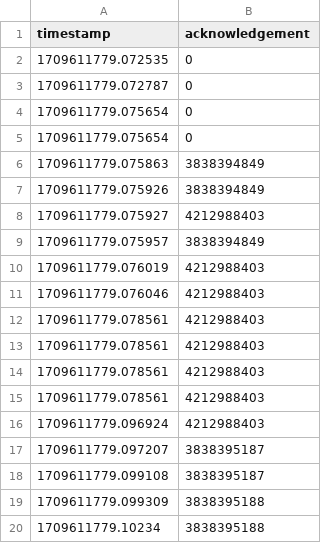
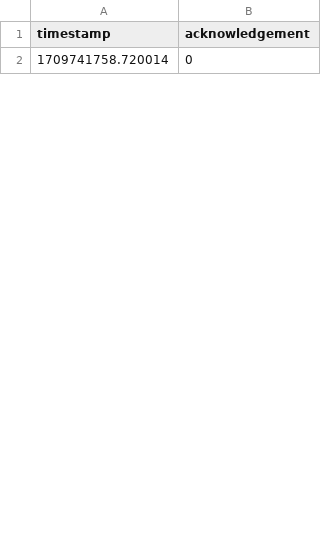
Before and after one commit to LucyZ2000/networkslab, a CSV file: pcaps.csv, drawn as a sheet; only a part is shown; the diff covers the shown part only.

```diff
--- a/pcaps.csv
+++ b/pcaps.csv
@@ -1,20 +1,2 @@
 timestamp,acknowledgement
-1709611779.072535,0
-1709611779.072787,0
-1709611779.075654,0
-1709611779.075654,0
-1709611779.075863,3838394849
-1709611779.075926,3838394849
-1709611779.075927,4212988403
-1709611779.075957,3838394849
-1709611779.076019,4212988403
-1709611779.076046,4212988403
-1709611779.078561,4212988403
-1709611779.078561,4212988403
-1709611779.078561,4212988403
-1709611779.078561,4212988403
-1709611779.096924,4212988403
-1709611779.097207,3838395187
-1709611779.099108,3838395187
-1709611779.099309,3838395188
-1709611779.10234,3838395188
+1709741758.720014,0
```
Also changed, not shown: 16 added rows and 62 removed rows elsewhere in this file, 4 other files.
